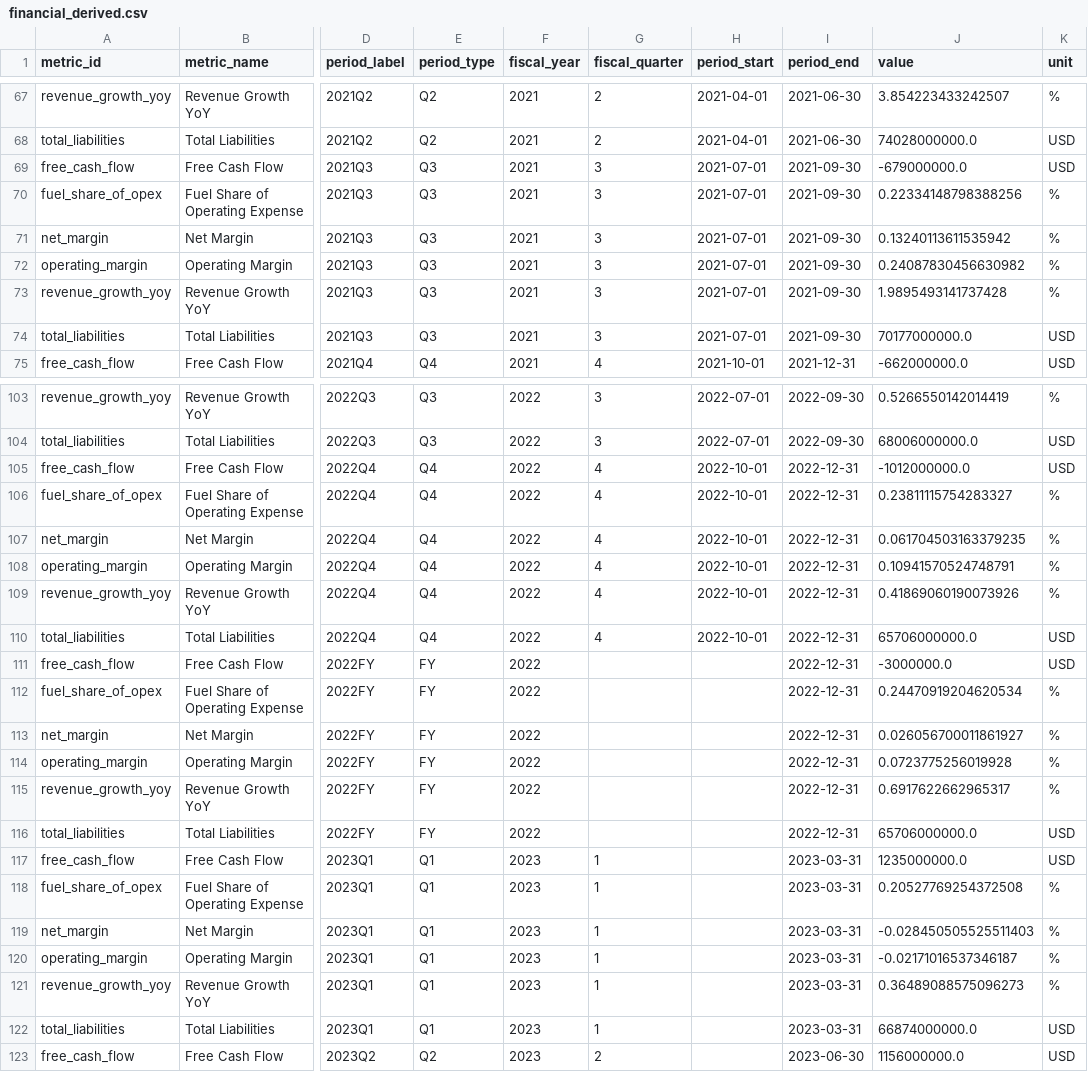
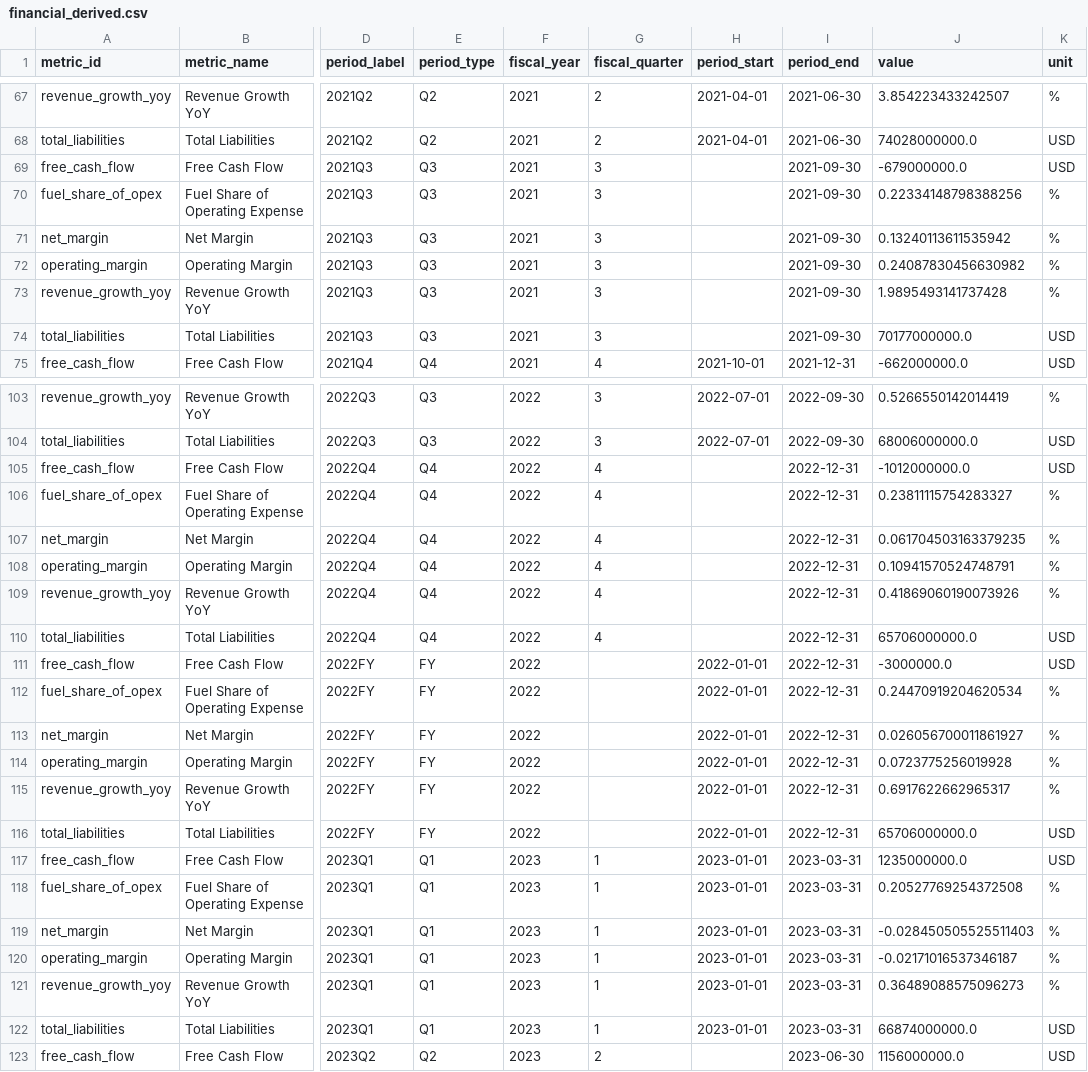
Before and after one commit to Boatengs/financial-planning-performance-dashboard, a CSV file: data/published/financial_derived.csv, drawn as a sheet; only a part is shown, gaps mark what is left out; the diff covers the shown part only; the diff names each change by its address in the sheet, - before the commit and + after, or states it on an @@ line.

```diff
--- a/data/published/financial_derived.csv
+++ b/data/published/financial_derived.csv
-H69:H74 (period_start): 2021-07-01
+H69:H74 (period_start): (empty)
-H105:H110 (period_start): 2022-10-01
+H105:H110 (period_start): (empty)
-H111:H116 (period_start): (empty)
+H111:H116 (period_start): 2022-01-01
-H117:H122 (period_start): (empty)
+H117:H122 (period_start): 2023-01-01
```
Also changed, not shown: 104 edited cells elsewhere in this file, data/published/source_manifest.csv, raw/bts_download_manifest.csv, 3 other files.
